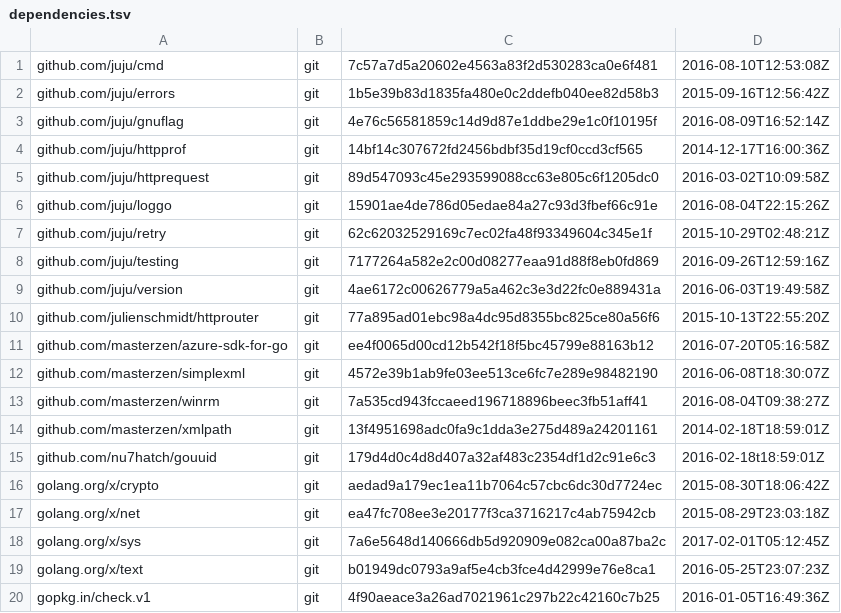
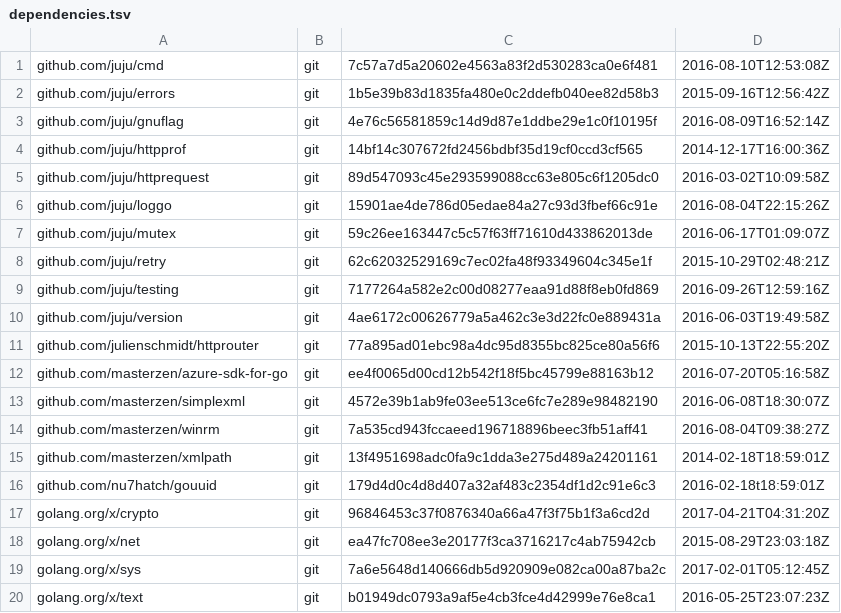
Before and after one commit to juju/utils, a TSV file: dependencies.tsv, drawn as a sheet; only a part is shown; the shorter side is filled out with more unchanged rows.

```diff
--- a/dependencies.tsv
+++ b/dependencies.tsv
@@ -6,2 +6,3 @@ github.com/juju/httprequest	git	89d547093c45e293599088cc63e805c6f1205dc0	2016-03
 github.com/juju/loggo	git	15901ae4de786d05edae84a27c93d3fbef66c91e	2016-08-04T22:15:26Z
+github.com/juju/mutex	git	59c26ee163447c5c57f63ff71610d433862013de	2016-06-17T01:09:07Z
 github.com/juju/retry	git	62c62032529169c7ec02fa48f93349604c345e1f	2015-10-29T02:48:21Z
@@ -15,3 +16,3 @@ github.com/masterzen/xmlpath	git	13f4951698adc0fa9c1dda3e275d489a24201161	2014-0
 github.com/nu7hatch/gouuid	git	179d4d0c4d8d407a32af483c2354df1d2c91e6c3	2016-02-18t18:59:01Z
-golang.org/x/crypto	git	aedad9a179ec1ea11b7064c57cbc6dc30d7724ec	2015-08-30T18:06:42Z
+golang.org/x/crypto	git	96846453c37f0876340a66a47f3f75b1f3a6cd2d	2017-04-21T04:31:20Z
 golang.org/x/net	git	ea47fc708ee3e20177f3ca3716217c4ab75942cb	2015-08-29T23:03:18Z
```
Also changed, not shown: 10 other files.
